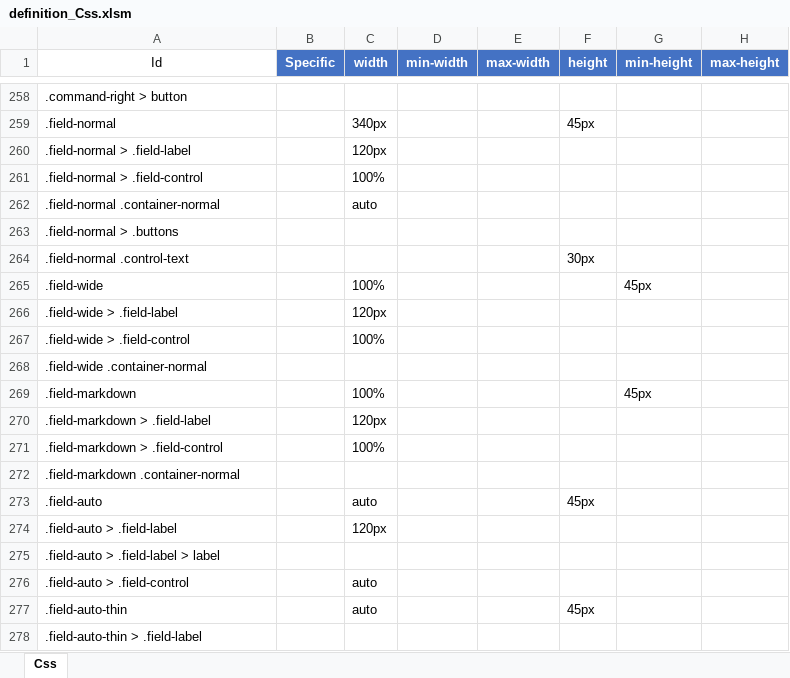
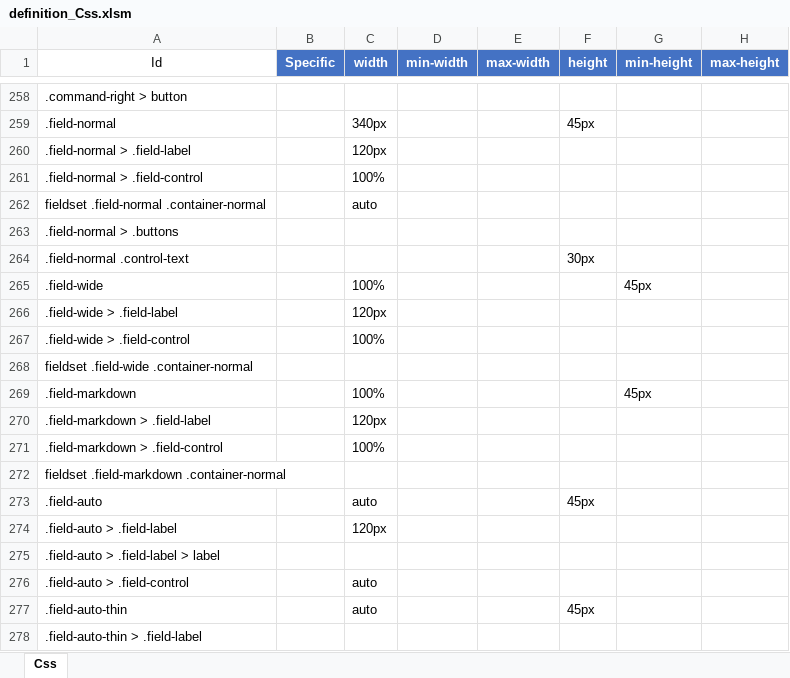
Before and after one commit to kazuca/Implem.Pleasanter, an Excel workbook: Implem.Pleasanter/App_Data/Definitions/definition_Css.xlsm, sheet Css, drawn as a sheet; only a part is shown, gaps mark what is left out; values as stored, in another font and other column widths than the file's, no borders; table styles not drawn; the diff names each change by its address in the sheet, - before the commit and + after, or states it on an @@ line.

```diff
--- a/Implem.Pleasanter/App_Data/Definitions/definition_Css.xlsm (sheet Css)
+++ b/Implem.Pleasanter/App_Data/Definitions/definition_Css.xlsm (sheet Css)
-A262 (Id): .field-normal .container-normal
+A262 (Id): fieldset .field-normal .container-normal
-A268 (Id): .field-wide .container-normal
+A268 (Id): fieldset .field-wide .container-normal
-A272 (Id): .field-markdown .container-normal
+A272 (Id): fieldset .field-markdown .container-normal
```
Also changed, not shown: Implem.Pleasanter/App_Data/Definitions/definition_Code.xlsm, 12 other files.
